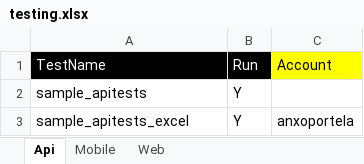
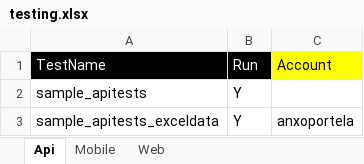
Before and after one commit to anxoportela/robotFramework, an Excel workbook: resources/testing.xlsx, sheet Api, drawn as a sheet; values as stored, in another font and other column widths than the file's, no borders; the diff names each change by its address in the sheet, - before the commit and + after, or states it on an @@ line.

```diff
--- a/resources/testing.xlsx (sheet Api)
+++ b/resources/testing.xlsx (sheet Api)
-A3: sample_apitests_excel
+A3: sample_apitests_exceldata
```
Also changed, not shown: 1 other file.
